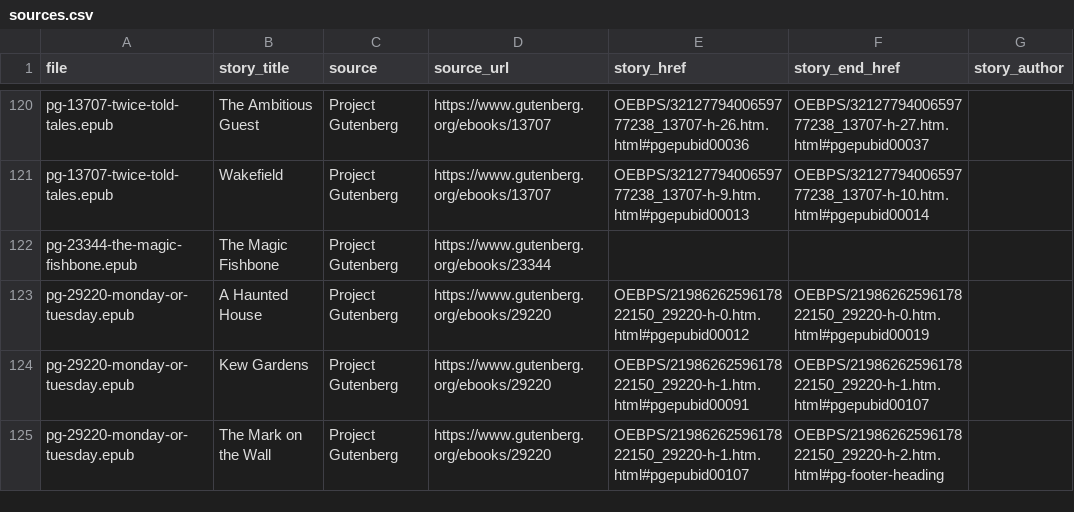
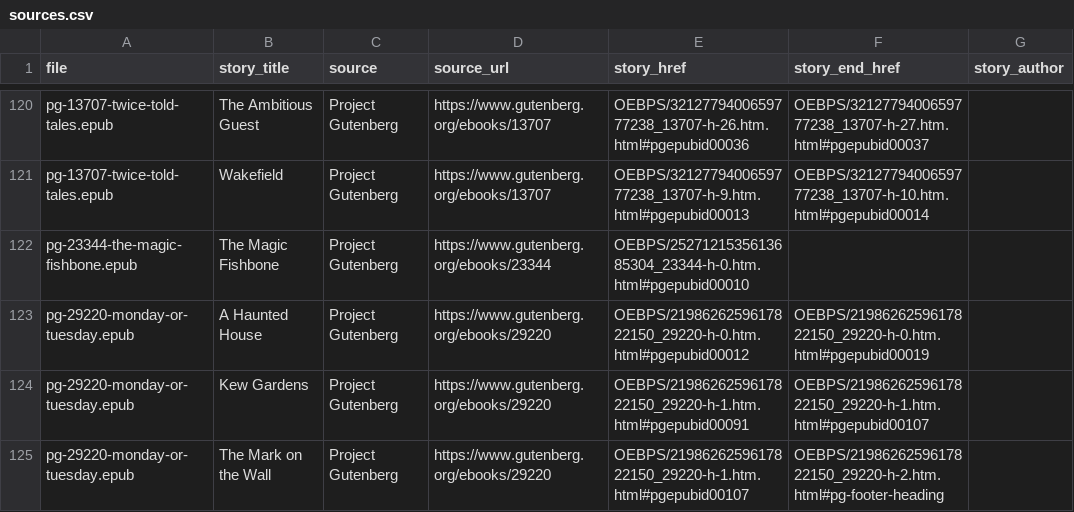
Before and after one commit to rajivsundar/dog-eared-tales, a CSV file: content/sources.csv, drawn as a sheet; only a part is shown, gaps mark what is left out.

```diff
--- a/content/sources.csv
+++ b/content/sources.csv
@@ -121,3 +121,3 @@ pg-13707-twice-told-tales.epub,The Ambitious Guest,Project Gutenberg,https://www
 pg-13707-twice-told-tales.epub,Wakefield,Project Gutenberg,https://www.gutenberg.org/ebooks/13707,OEBPS/3212779400659777238_13707-h-9.htm.html#pgepubid00013,OEBPS/3212779400659777238_13707-h-10.htm.html#pgepubid00014,
-pg-23344-the-magic-fishbone.epub,The Magic Fishbone,Project Gutenberg,https://www.gutenberg.org/ebooks/23344,,,
+pg-23344-the-magic-fishbone.epub,The Magic Fishbone,Project Gutenberg,https://www.gutenberg.org/ebooks/23344,OEBPS/2527121535613685304_23344-h-0.htm.html#pgepubid00010,,
 pg-29220-monday-or-tuesday.epub,A Haunted House,Project Gutenberg,https://www.gutenberg.org/ebooks/29220,OEBPS/2198626259617822150_29220-h-0.htm.html#pgepubid00012,OEBPS/2198626259617822150_29220-h-0.htm.html#pgepubid00019,
```
Also changed, not shown: 12 other files.
